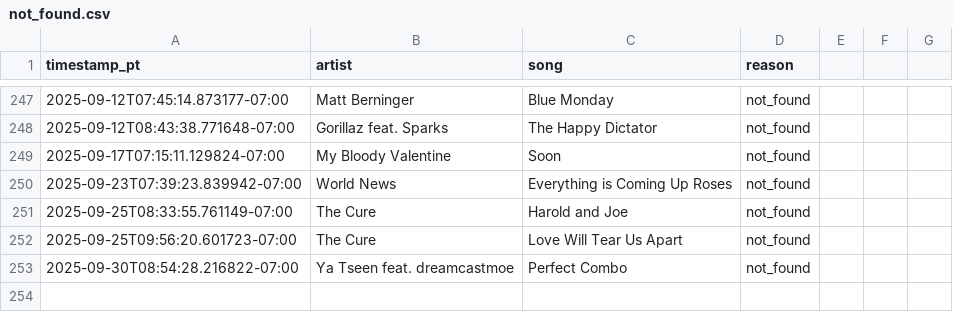
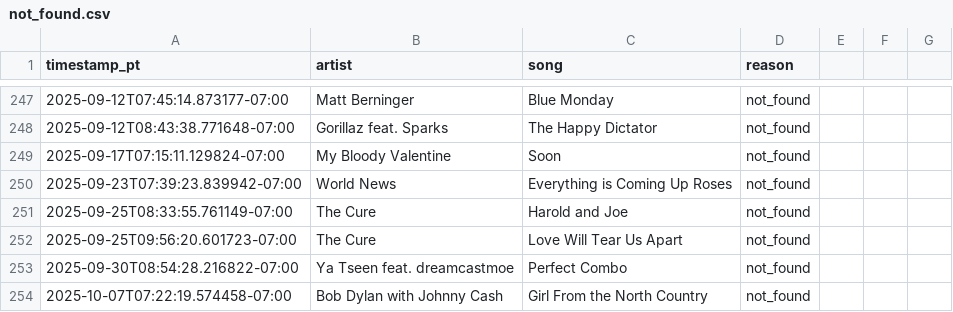
Before and after one commit to dsundt/kexp-john-playlist, a CSV file: data/not_found.csv, drawn as a sheet; only a part is shown, gaps mark what is left out; the diff names each change by its address in the sheet, - before the commit and + after, or states it on an @@ line.

```diff
--- a/data/not_found.csv
+++ b/data/not_found.csv
+row 254: 2025-10-07T07:22:19.574458-07:00 | Bob Dylan with Johnny Cash | Girl From the North Country | not_found
```
Also changed, not shown: 1 other file.
